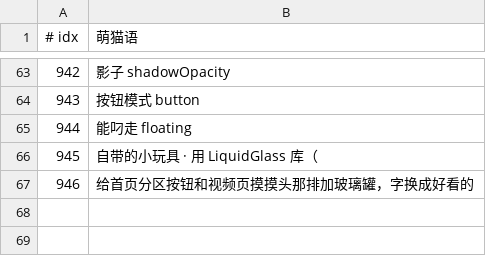
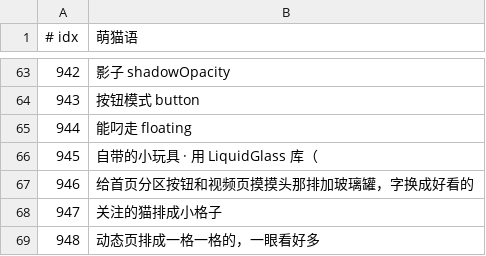
Before and after one commit to GuqiGG/Bili-Space, a TSV file: i18n/cat/878.tsv, drawn as a sheet; only a part is shown, gaps mark what is left out.

```diff
--- a/i18n/cat/878.tsv
+++ b/i18n/cat/878.tsv
@@ -67 +67,3 @@
 946	给首页分区按钮和视频页摸摸头那排加玻璃罐，字换成好看的
+947	关注的猫排成小格子
+948	动态页排成一格一格的，一眼看好多
```
Also changed, not shown: i18n/tr/878.tsv, 16 other files.
